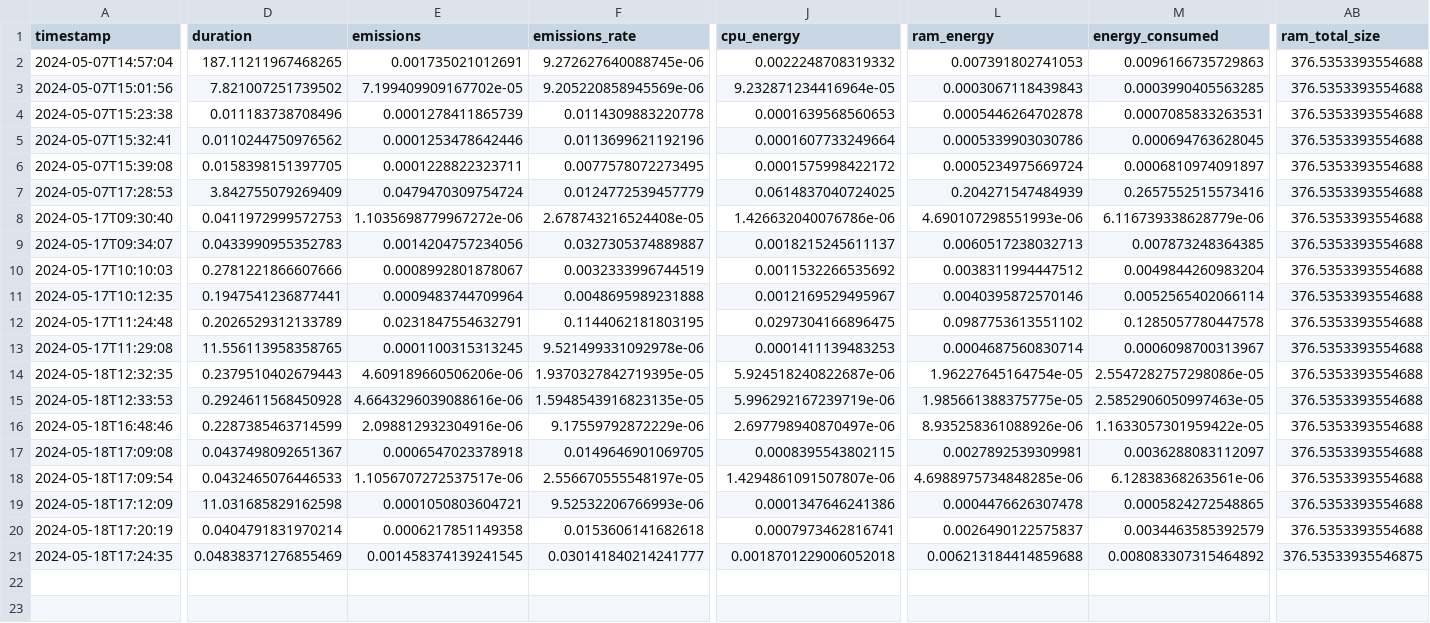
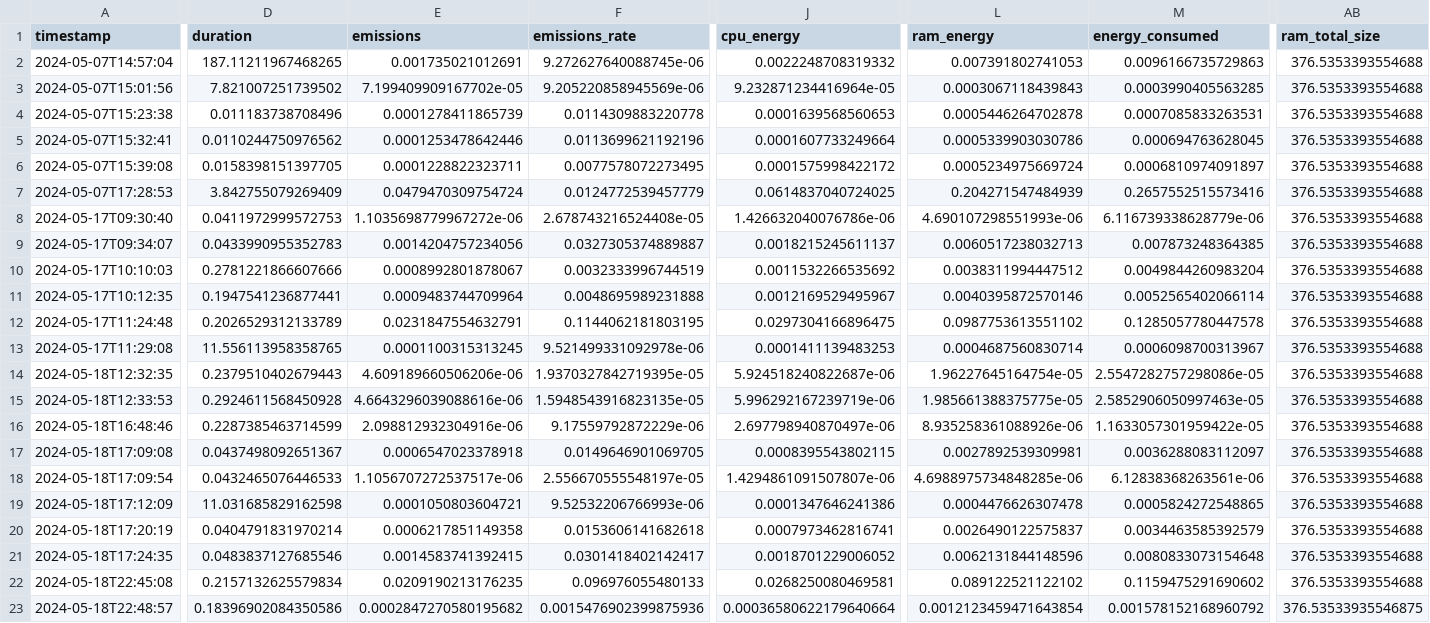
Before and after one commit to lrahbek/cds-lang-assignments, a CSV file: assignment-5/out/emissions.csv, drawn as a sheet; only a part is shown, gaps mark what is left out; rows hold the shown columns only; the diff names each change by its address in the sheet, - before the commit and + after, or states it on an @@ line.

```diff
--- a/assignment-5/out/emissions.csv
+++ b/assignment-5/out/emissions.csv
-D21 (duration): 0.04838371276855469
+D21 (duration): 0.0483837127685546
-E21 (emissions): 0.001458374139241545
+E21 (emissions): 0.0014583741392415
-F21 (emissions_rate): 0.030141840214241777
+F21 (emissions_rate): 0.0301418402142417
-J21 (cpu_energy): 0.0018701229006052018
+J21 (cpu_energy): 0.0018701229006052
-L21 (ram_energy): 0.006213184414859688
+L21 (ram_energy): 0.0062131844148596
-M21 (energy_consumed): 0.008083307315464892
+M21 (energy_consumed): 0.0080833073154648
-AB21 (ram_total_size): 376.53533935546875
+AB21 (ram_total_size): 376.5353393554688
+row 22: 2024-05-18T22:45:08 | 0.2157132625579834 | 0.0209190213176235 | 0.096976055480133 | 0.0268250080469581 | 0.089122521122102 | 0.1159475291690602 | 376.5353393554688
+row 23: 2024-05-18T22:48:57 | 0.18396902084350586 | 0.0002847270580195682 | 0.0015476902399875936 | 0.00036580622179640664 | 0.0012123459471643854 | 0.001578152168960792 | 376.53533935546875
```
Also changed, not shown: 14 other files.
